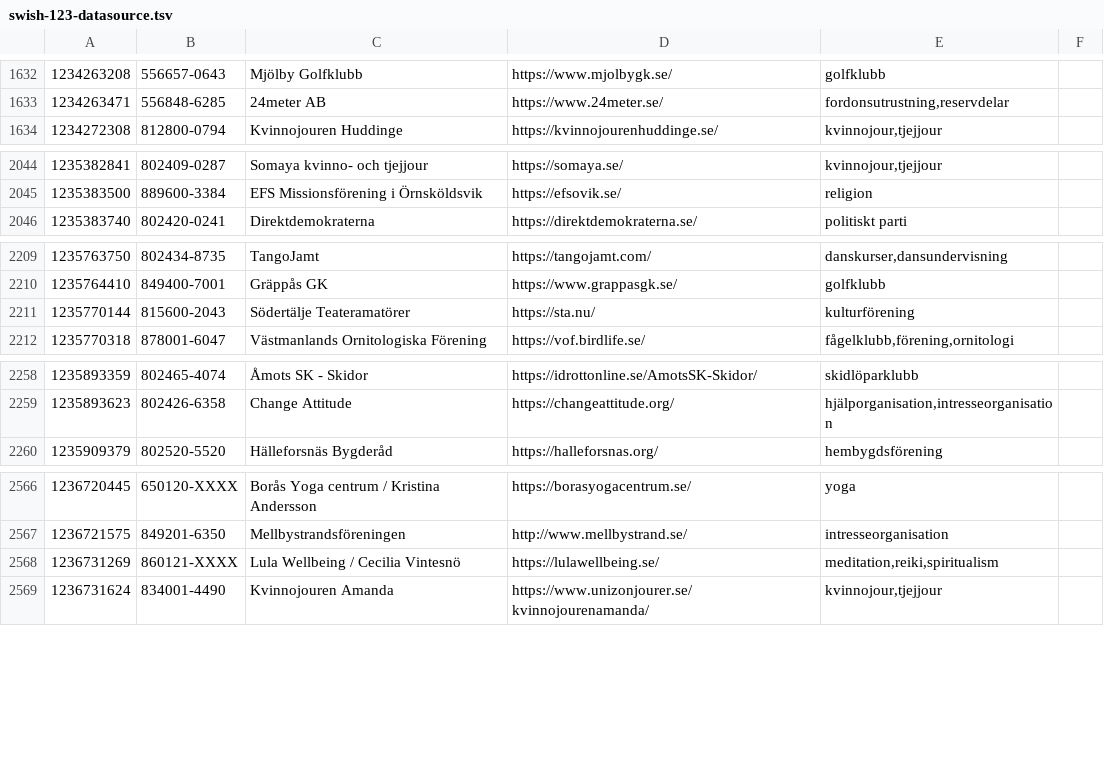
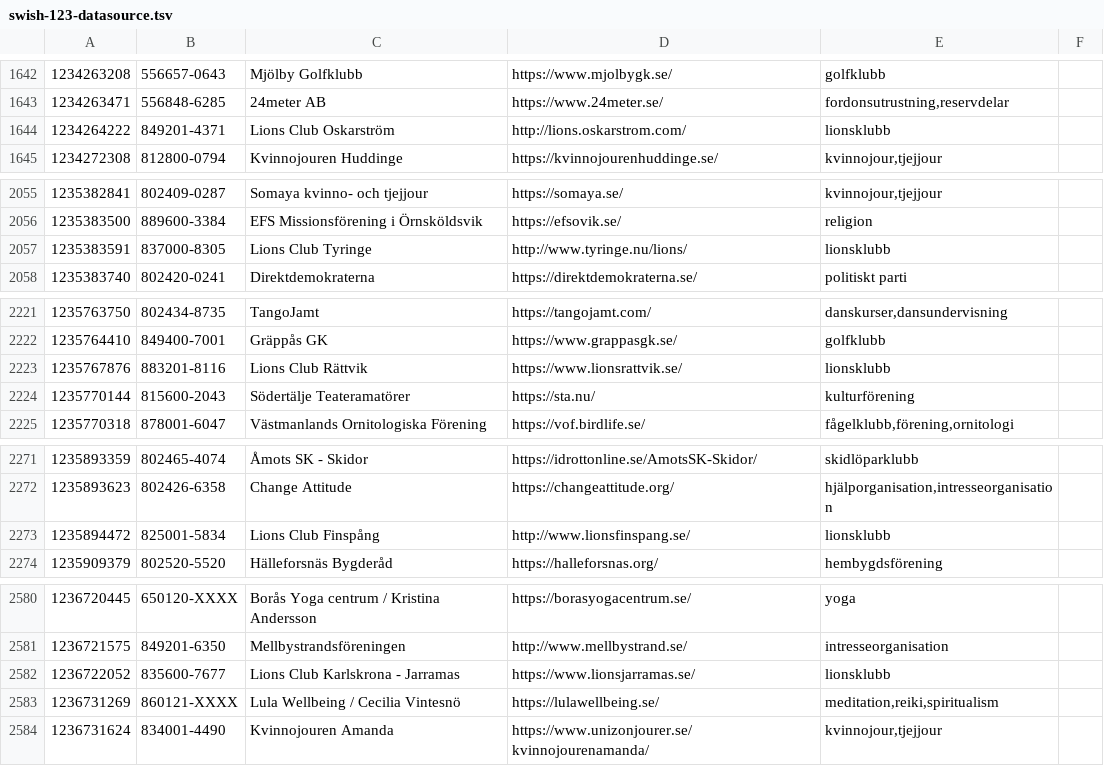
Before and after one commit to cisene/swish-123, a TSV file: text/swish-123-datasource.tsv, drawn as a sheet; only a part is shown, gaps mark what is left out; the diff covers the shown part only; the diff names each change by its address in the sheet, - before the commit and + after, or states it on an @@ line.

```diff
--- a/text/swish-123-datasource.tsv
+++ b/text/swish-123-datasource.tsv
+row 1644: 1234264222 | 849201-4371 | Lions Club Oskarström | http://lions.oskarstrom.com/ | lionsklubb
+row 2057: 1235383591 | 837000-8305 | Lions Club Tyringe | http://www.tyringe.nu/lions/ | lionsklubb
+row 2223: 1235767876 | 883201-8116 | Lions Club Rättvik | https://www.lionsrattvik.se/ | lionsklubb
+row 2273: 1235894472 | 825001-5834 | Lions Club Finspång | http://www.lionsfinspang.se/ | lionsklubb
+row 2582: 1236722052 | 835600-7677 | Lions Club Karlskrona - Jarramas | https://www.lionsjarramas.se/ | lionsklubb
```
Also changed, not shown: 11 added rows and 2 edited cells elsewhere in this file, text/swish-123-datasource.csv, 4 other files.
